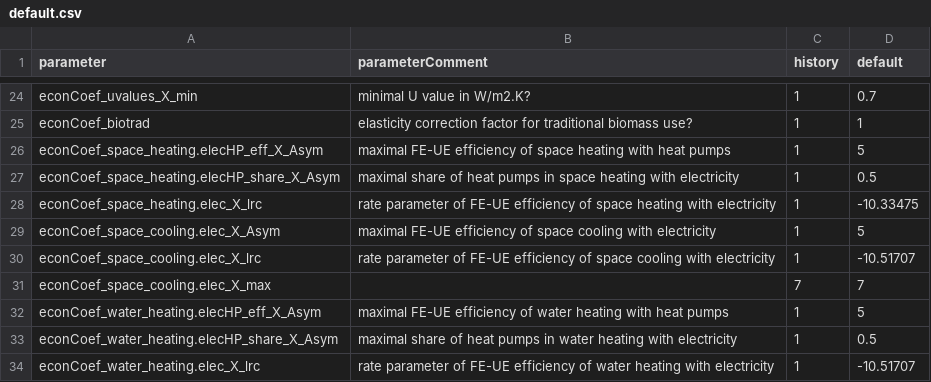
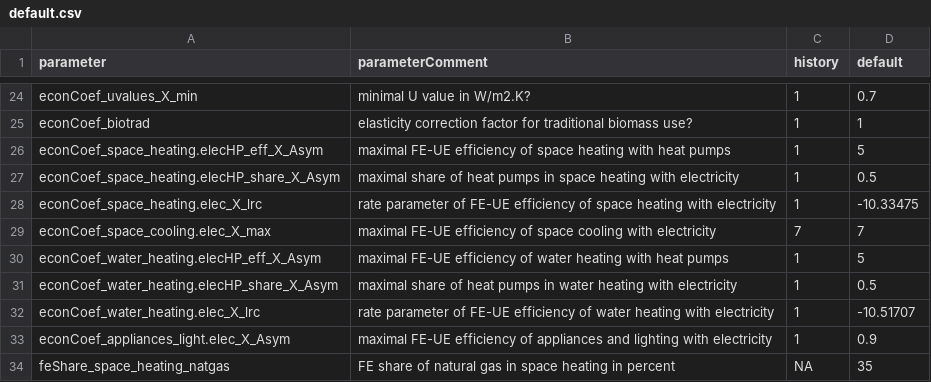
Before and after one commit to pik-piam/edgebuildings, a CSV file: inst/config/default.csv, drawn as a sheet; only a part is shown, gaps mark what is left out; the shorter side is filled out with more unchanged rows.

```diff
--- a/inst/config/default.csv
+++ b/inst/config/default.csv
@@ -28,5 +28,3 @@ econCoef_space_heating.elecHP_share_X_Asym;maximal share of heat pumps in space
 econCoef_space_heating.elec_X_lrc;rate parameter of FE-UE efficiency of space heating with electricity;1;-10.33475
-econCoef_space_cooling.elec_X_Asym;maximal FE-UE efficiency of space cooling with electricity;1;5
-econCoef_space_cooling.elec_X_lrc;rate parameter of FE-UE efficiency of space cooling with electricity;1;-10.51707
-econCoef_space_cooling.elec_X_max;;7;7
+econCoef_space_cooling.elec_X_max;maximal FE-UE efficiency of space cooling with electricity;7;7
 econCoef_water_heating.elecHP_eff_X_Asym;maximal FE-UE efficiency of water heating with heat pumps;1;5
```
Also changed, not shown: inst/config/configEDGEscens.csv, 6 other files.
